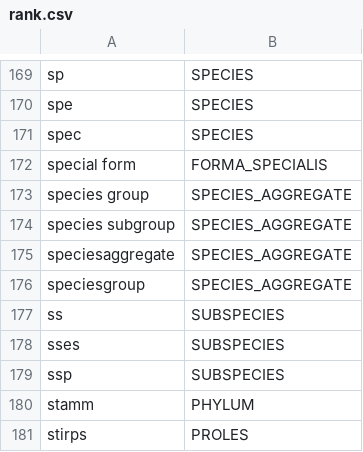
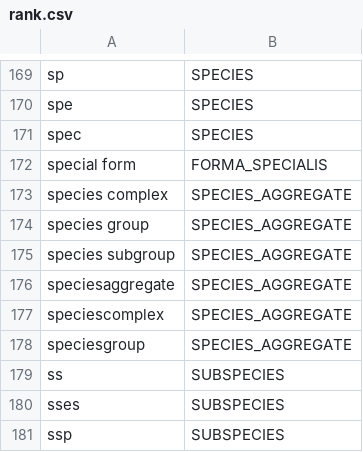
Before and after one commit to CatalogueOfLife/backend, a CSV file: parser/src/main/resources/parser/dicts/rank.csv, drawn as a sheet; only a part is shown, gaps mark what is left out; the shorter side is filled out with more unchanged rows; the diff names each change by its address in the sheet, - before the commit and + after, or states it on an @@ line.

```diff
--- a/parser/src/main/resources/parser/dicts/rank.csv
+++ b/parser/src/main/resources/parser/dicts/rank.csv
+row 173: species complex | SPECIES_AGGREGATE
+row 177: speciescomplex | SPECIES_AGGREGATE
```
Also changed, not shown: 5 other files.
